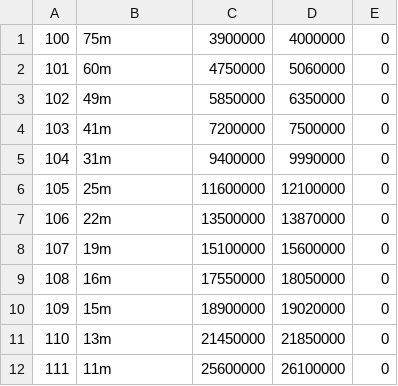
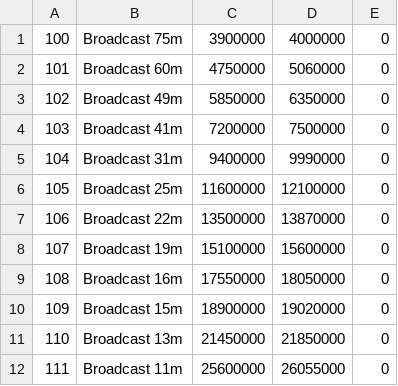
Before and after one commit to strijar/x6100_gui, a CSV file: sql/bands_broadcast.csv, drawn as a sheet.

```diff
--- a/sql/bands_broadcast.csv
+++ b/sql/bands_broadcast.csv
@@ -1,12 +1,12 @@
-100	75m	3900000	4000000	0
-101	60m	4750000	5060000	0
-102	49m	5850000	6350000	0
-103	41m	7200000	7500000	0
-104	31m	9400000	9990000	0
-105	25m	11600000	12100000	0
-106	22m	13500000	13870000	0
-107	19m	15100000	15600000	0
-108	16m	17550000	18050000	0
-109	15m	18900000	19020000	0
-110	13m	21450000	21850000	0
-111	11m	25600000	26100000	0
+100	Broadcast 75m	3900000	4000000	0
+101	Broadcast 60m	4750000	5060000	0
+102	Broadcast 49m	5850000	6350000	0
+103	Broadcast 41m	7200000	7500000	0
+104	Broadcast 31m	9400000	9990000	0
+105	Broadcast 25m	11600000	12100000	0
+106	Broadcast 22m	13500000	13870000	0
+107	Broadcast 19m	15100000	15600000	0
+108	Broadcast 16m	17550000	18050000	0
+109	Broadcast 15m	18900000	19020000	0
+110	Broadcast 13m	21450000	21850000	0
+111	Broadcast 11m	25600000	26055000	0
```
Also changed, not shown: sql/band_params.csv, sql/bands_ham.csv, 2 other files.
